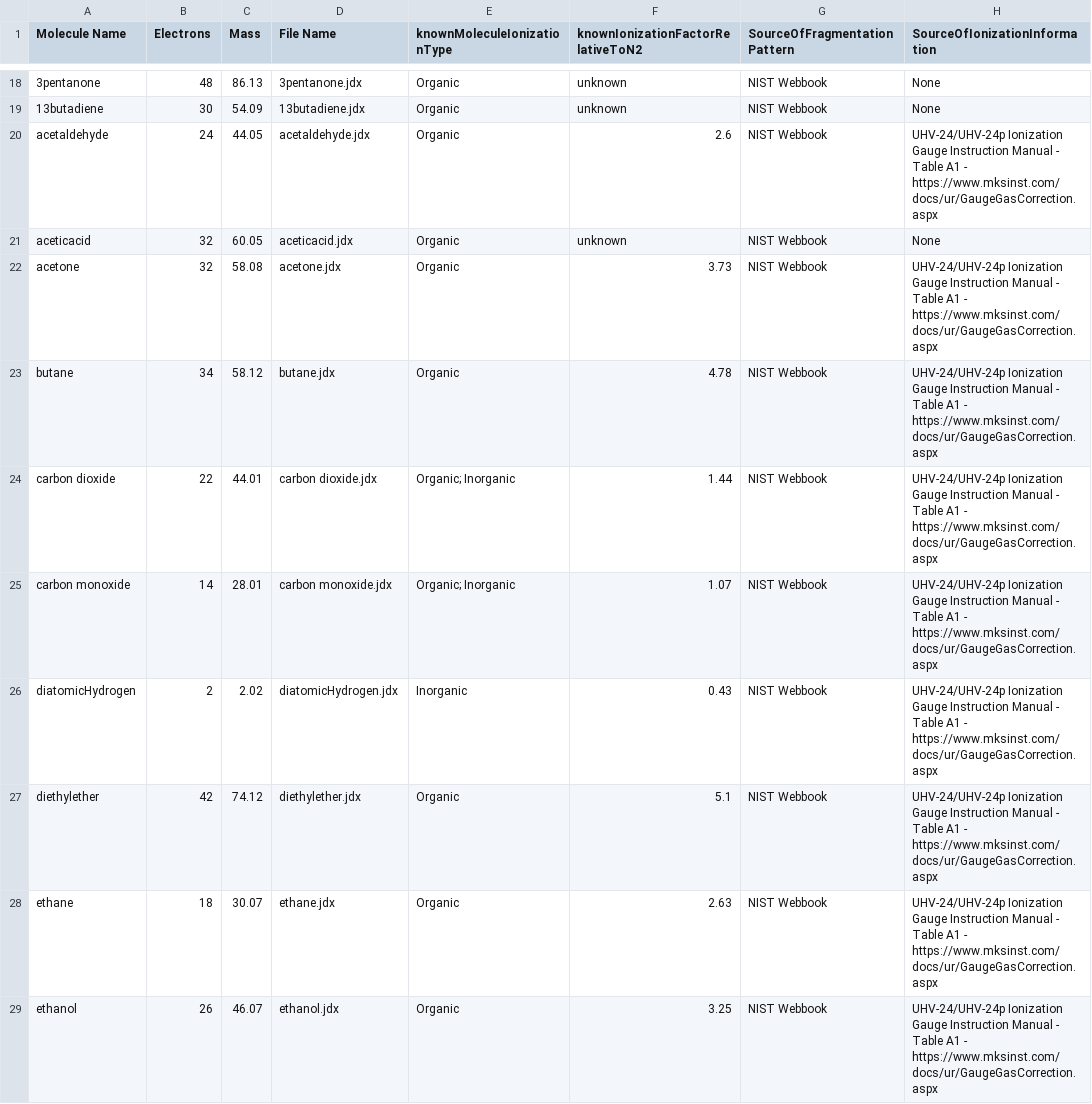
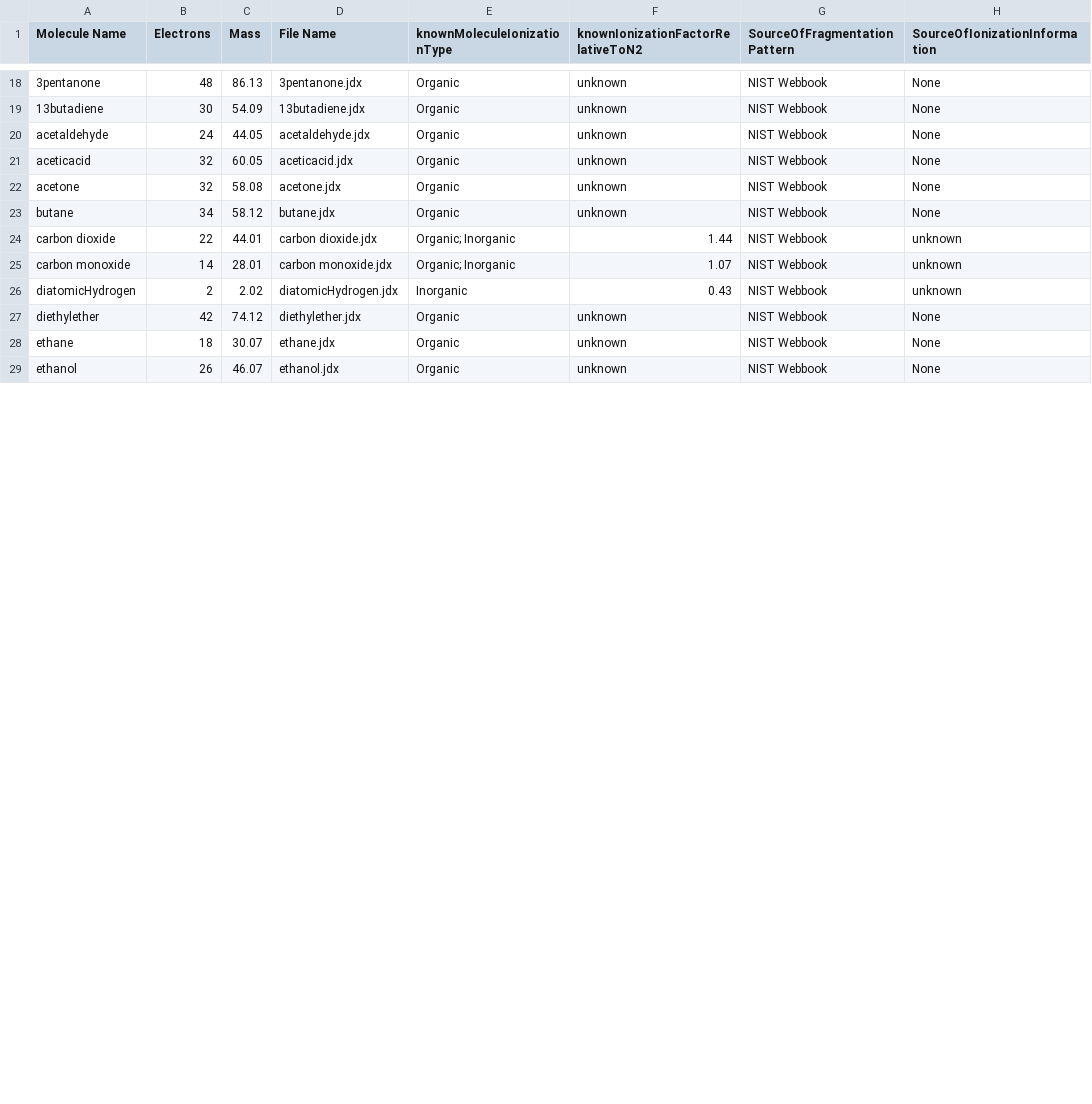
Before and after one commit to AdityaSavara/JDX_Converter, a CSV file: MoleculesInfo.csv, drawn as a sheet; only a part is shown, gaps mark what is left out; the diff covers the shown part only.

Commit message:
Add files via upload

```diff
--- a/MoleculesInfo.csv
+++ b/MoleculesInfo.csv
@@ -19,11 +19,11 @@ Molecule Name,Electrons,Mass,File Name,knownMoleculeIonizationType,knownIonizati
 13butadiene,30,54.09,13butadiene.jdx,Organic,unknown,NIST Webbook,None
-acetaldehyde,24,44.05,acetaldehyde.jdx,Organic,2.6,NIST Webbook,UHV-24/UHV-24p Ionization Gauge Instruction Manual - Table A1 - https://www.mksinst.com/docs/ur/GaugeGasCorrection.aspx
+acetaldehyde,24,44.05,acetaldehyde.jdx,Organic,unknown,NIST Webbook,None
 aceticacid,32,60.05,aceticacid.jdx,Organic,unknown,NIST Webbook,None
-acetone,32,58.08,acetone.jdx,Organic,3.73,NIST Webbook,UHV-24/UHV-24p Ionization Gauge Instruction Manual - Table A1 - https://www.mksinst.com/docs/ur/GaugeGasCorrection.aspx
-butane,34,58.12,butane.jdx,Organic,4.78,NIST Webbook,UHV-24/UHV-24p Ionization Gauge Instruction Manual - Table A1 - https://www.mksinst.com/docs/ur/GaugeGasCorrection.aspx
-carbon dioxide,22,44.01,carbon dioxide.jdx,Organic; Inorganic,1.44,NIST Webbook,UHV-24/UHV-24p Ionization Gauge Instruction Manual - Table A1 - https://www.mksinst.com/docs/ur/GaugeGasCorrection.aspx
-carbon monoxide,14,28.01,carbon monoxide.jdx,Organic; Inorganic,1.07,NIST Webbook,UHV-24/UHV-24p Ionization Gauge Instruction Manual - Table A1 - https://www.mksinst.com/docs/ur/GaugeGasCorrection.aspx
-diatomicHydrogen,2,2.02,diatomicHydrogen.jdx,Inorganic,0.43,NIST Webbook,UHV-24/UHV-24p Ionization Gauge Instruction Manual - Table A1 - https://www.mksinst.com/docs/ur/GaugeGasCorrection.aspx
-diethylether,42,74.12,diethylether.jdx,Organic,5.1,NIST Webbook,UHV-24/UHV-24p Ionization Gauge Instruction Manual - Table A1 - https://www.mksinst.com/docs/ur/GaugeGasCorrection.aspx
-ethane,18,30.07,ethane.jdx,Organic,2.63,NIST Webbook,UHV-24/UHV-24p Ionization Gauge Instruction Manual - Table A1 - https://www.mksinst.com/docs/ur/GaugeGasCorrection.aspx
-ethanol,26,46.07,ethanol.jdx,Organic,3.25,NIST Webbook,UHV-24/UHV-24p Ionization Gauge Instruction Manual - Table A1 - https://www.mksinst.com/docs/ur/GaugeGasCorrection.aspx
+acetone,32,58.08,acetone.jdx,Organic,unknown,NIST Webbook,None
+butane,34,58.12,butane.jdx,Organic,unknown,NIST Webbook,None
+carbon dioxide,22,44.01,carbon dioxide.jdx,Organic; Inorganic,1.44,NIST Webbook,unknown
+carbon monoxide,14,28.01,carbon monoxide.jdx,Organic; Inorganic,1.07,NIST Webbook,unknown
+diatomicHydrogen,2,2.02,diatomicHydrogen.jdx,Inorganic,0.43,NIST Webbook,unknown
+diethylether,42,74.12,diethylether.jdx,Organic,unknown,NIST Webbook,None
+ethane,18,30.07,ethane.jdx,Organic,unknown,NIST Webbook,None
+ethanol,26,46.07,ethanol.jdx,Organic,unknown,NIST Webbook,None
```
Also changed, not shown: 15 edited cells elsewhere in this file.
